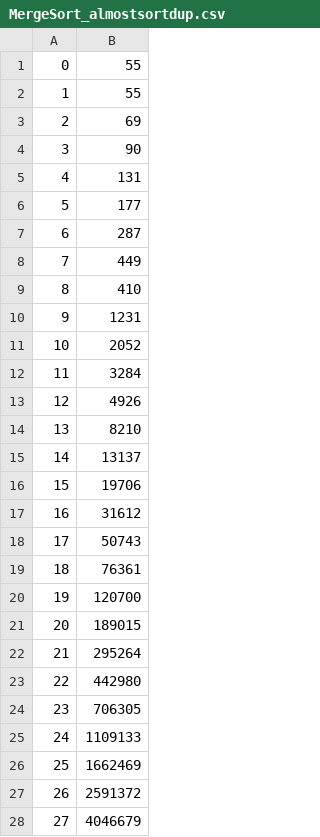
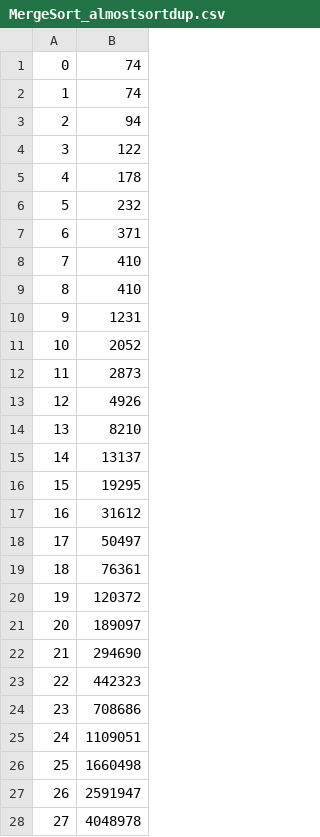
Before and after one commit to tejas238/Sort-Analysis, a CSV file: dataout/MergeSort_almostsortdup.csv, drawn as a sheet; only a part is shown; the diff covers the shown part only.

```diff
--- a/dataout/MergeSort_almostsortdup.csv
+++ b/dataout/MergeSort_almostsortdup.csv
@@ -1,9 +1,9 @@
-0,55
-1,55
-2,69
-3,90
-4,131
-5,177
-6,287
-7,449
+0,74
+1,74
+2,94
+3,122
+4,178
+5,232
+6,371
+7,410
 8,410
@@ -11,3 +11,3 @@
 10,2052
-11,3284
+11,2873
 12,4926
@@ -15,14 +15,14 @@
 14,13137
-15,19706
+15,19295
 16,31612
-17,50743
+17,50497
 18,76361
-19,120700
-20,189015
-21,295264
-22,442980
-23,706305
-24,1109133
-25,1662469
-26,2591372
-27,4046679
+19,120372
+20,189097
+21,294690
+22,442323
+23,708686
+24,1109051
+25,1660498
+26,2591947
+27,4048978
```
Also changed, not shown: 6 added rows and 11 edited cells elsewhere in this file, dataout/HeapSort_almostrevsortdup.csv, dataout/HeapSort_revsortdup.csv, 34 other files.
